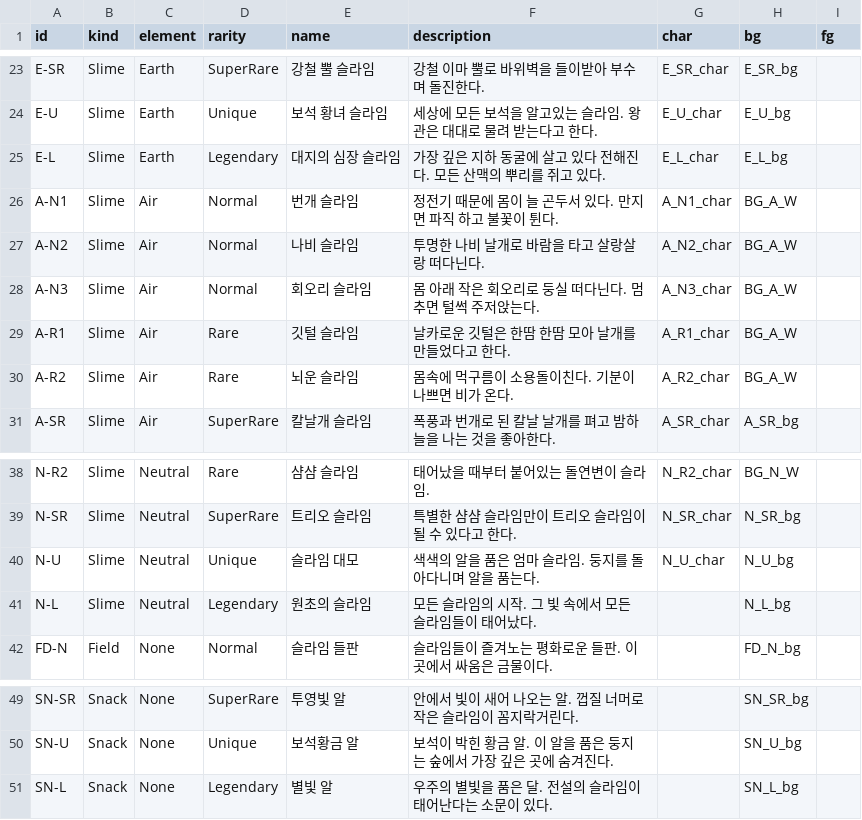
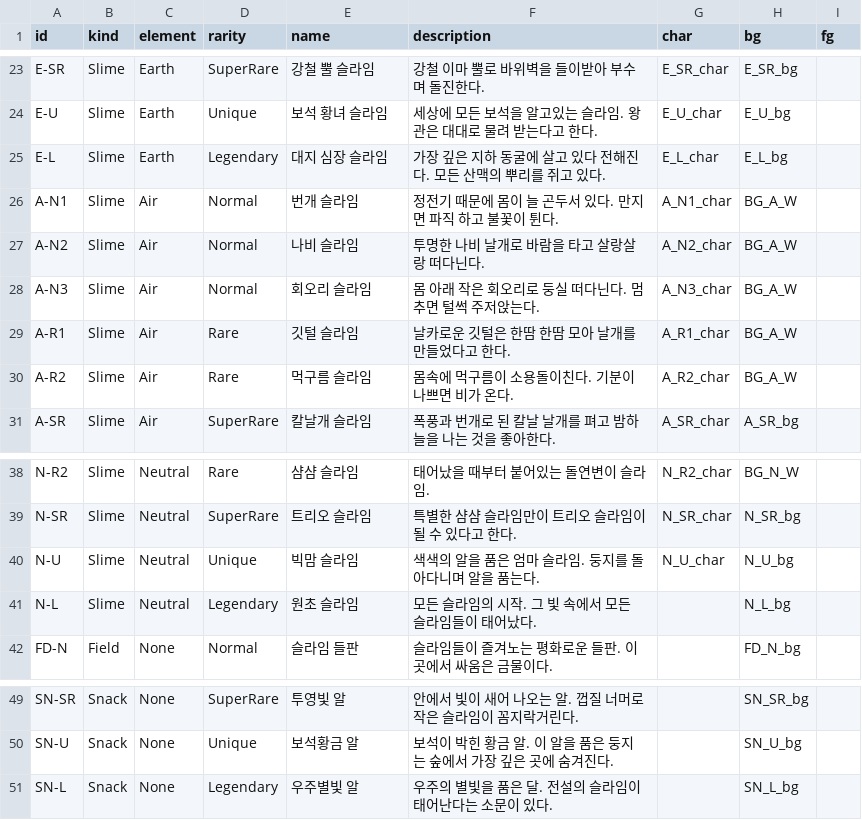
Before and after one commit to KooHoo-Dev/3rd-xr-project-pinkshield, a CSV file: Assets/02. Data/cards.csv, drawn as a sheet; only a part is shown, gaps mark what is left out.

```diff
--- a/Assets/02. Data/cards.csv
+++ b/Assets/02. Data/cards.csv
@@ -24,3 +24,3 @@ E-SR,Slime,Earth,SuperRare,강철 뿔 슬라임,강철 이마 뿔로 바위벽
 E-U,Slime,Earth,Unique,보석 황녀 슬라임,세상에 모든 보석을 알고있는 슬라임. 왕관은 대대로 물려 받는다고 한다.,E_U_char,E_U_bg,
-E-L,Slime,Earth,Legendary,대지의 심장 슬라임,가장 깊은 지하 동굴에 살고 있다 전해진다. 모든 산맥의 뿌리를 쥐고 있다.,E_L_char,E_L_bg,
+E-L,Slime,Earth,Legendary,대지 심장 슬라임,가장 깊은 지하 동굴에 살고 있다 전해진다. 모든 산맥의 뿌리를 쥐고 있다.,E_L_char,E_L_bg,
 A-N1,Slime,Air,Normal,번개 슬라임,정전기 때문에 몸이 늘 곤두서 있다. 만지면 파직 하고 불꽃이 튄다.,A_N1_char,BG_A_W,
@@ -29,3 +29,3 @@ A-N3,Slime,Air,Normal,회오리 슬라임,몸 아래 작은 회오리로 둥실
 A-R1,Slime,Air,Rare,깃털 슬라임,날카로운 깃털은 한땀 한땀 모아 날개를 만들었다고 한다.,A_R1_char,BG_A_W,
-A-R2,Slime,Air,Rare,뇌운 슬라임,몸속에 먹구름이 소용돌이친다. 기분이 나쁘면 비가 온다.,A_R2_char,BG_A_W,
+A-R2,Slime,Air,Rare,먹구름 슬라임,몸속에 먹구름이 소용돌이친다. 기분이 나쁘면 비가 온다.,A_R2_char,BG_A_W,
 A-SR,Slime,Air,SuperRare,칼날개 슬라임,폭풍과 번개로 된 칼날 날개를 펴고 밤하늘을 나는 것을 좋아한다.,A_SR_char,A_SR_bg,
@@ -39,4 +39,4 @@ N-R2,Slime,Neutral,Rare,샴샴 슬라임,태어났을 때부터 붙어있는 돌
 N-SR,Slime,Neutral,SuperRare,트리오 슬라임,특별한 샴샴 슬라임만이 트리오 슬라임이 될 수 있다고 한다.,N_SR_char,N_SR_bg,
-N-U,Slime,Neutral,Unique,슬라임 대모,색색의 알을 품은 엄마 슬라임. 둥지를 돌아다니며 알을 품는다.,N_U_char,N_U_bg,
-N-L,Slime,Neutral,Legendary,원초의 슬라임,모든 슬라임의 시작. 그 빛 속에서 모든 슬라임들이 태어났다.,,N_L_bg,
+N-U,Slime,Neutral,Unique,빅맘 슬라임 ,색색의 알을 품은 엄마 슬라임. 둥지를 돌아다니며 알을 품는다.,N_U_char,N_U_bg,
+N-L,Slime,Neutral,Legendary,원초 슬라임,모든 슬라임의 시작. 그 빛 속에서 모든 슬라임들이 태어났다.,,N_L_bg,
 FD-N,Field,None,Normal,슬라임 들판,슬라임들이 즐겨노는 평화로운 들판. 이곳에서 싸움은 금물이다.,,FD_N_bg,
@@ -50,2 +50,2 @@ SN-SR,Snack,None,SuperRare,투영빛 알,안에서 빛이 새어 나오는 알.
 SN-U,Snack,None,Unique,보석황금 알,보석이 박힌 황금 알. 이 알을 품은 둥지는 숲에서 가장 깊은 곳에 숨겨진다.,,SN_U_bg,
-SN-L,Snack,None,Legendary,별빛 알,우주의 별빛을 품은 달. 전설의 슬라임이 태어난다는 소문이 있다.,,SN_L_bg,
+SN-L,Snack,None,Legendary,우주별빛 알,우주의 별빛을 품은 달. 전설의 슬라임이 태어난다는 소문이 있다.,,SN_L_bg,
```
Also changed, not shown: 10 other files.
